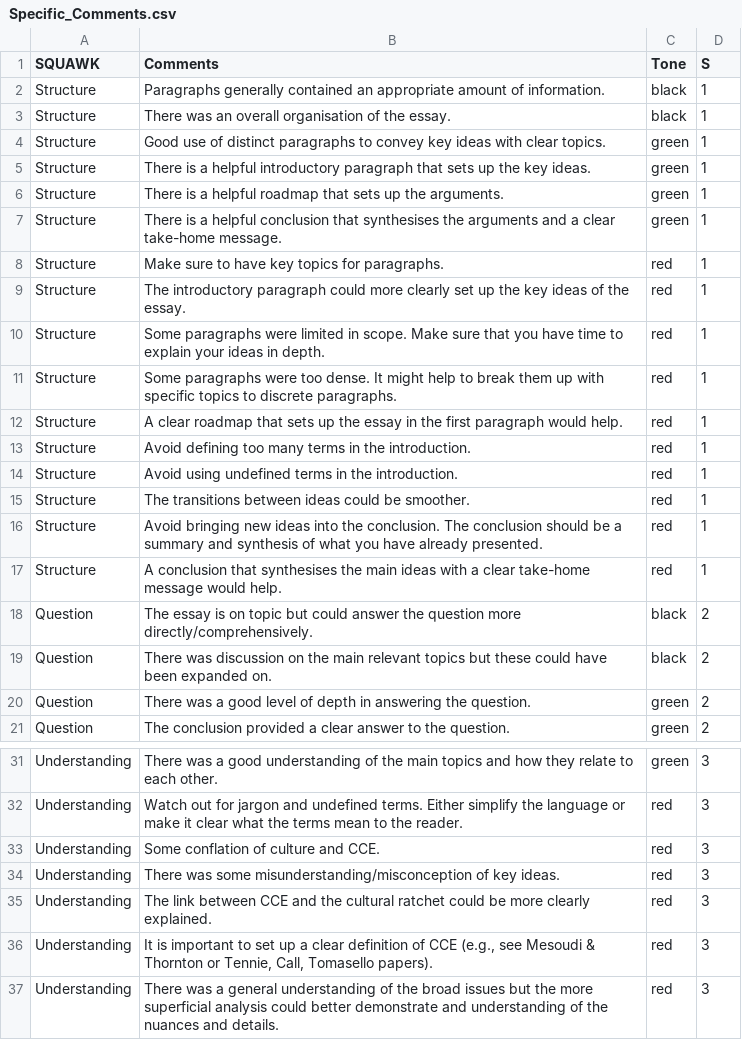
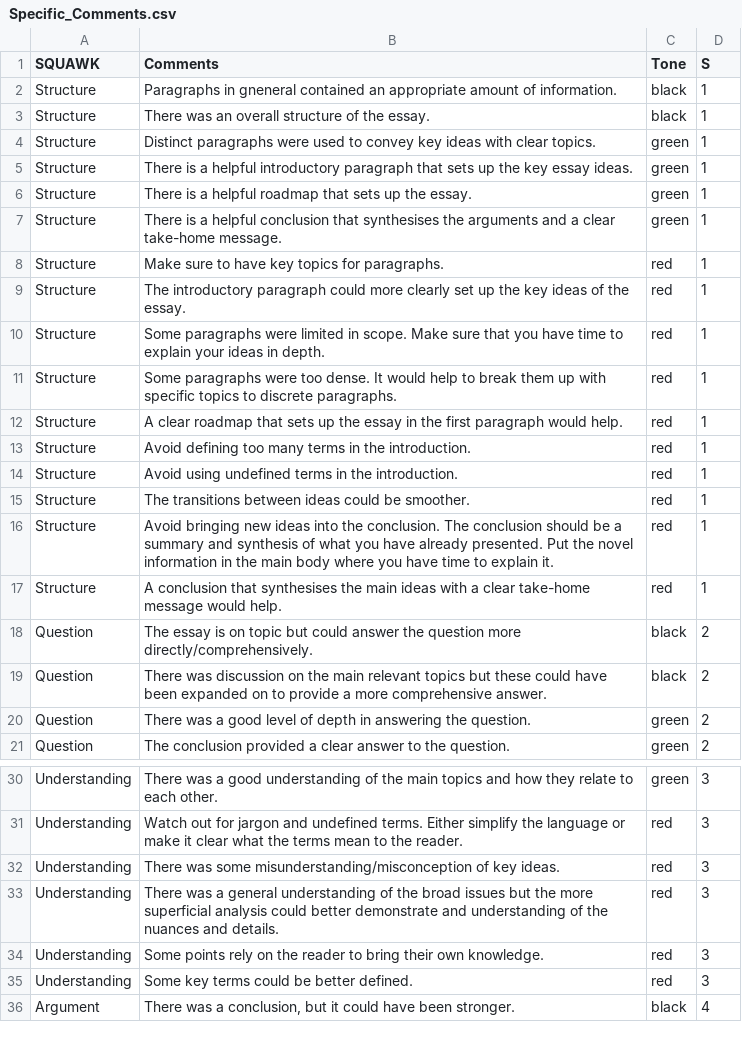
Before and after one commit to AlissaFerry/fws_speed_grading, a CSV file: Specific_Comments.csv, drawn as a sheet; only a part is shown, gaps mark what is left out; the shorter side is filled out with more unchanged rows; the diff covers the shown part only.

```diff
--- a/Specific_Comments.csv
+++ b/Specific_Comments.csv
@@ -1,7 +1,7 @@
 SQUAWK,Comments,Tone,S
-Structure,Paragraphs generally contained an appropriate amount of information.,black,1
-Structure,There was an overall organisation of the essay.,black,1
-Structure,Good use of distinct paragraphs to convey key ideas with clear topics.,green,1
-Structure,There is a helpful introductory paragraph that sets up the key ideas.,green,1
-Structure,There is a helpful roadmap that sets up the arguments.,green,1
+Structure,Paragraphs in gneneral contained an appropriate amount of information.,black,1
+Structure,There was an overall structure of the essay.,black,1
+Structure,Distinct paragraphs were used to convey key ideas with clear topics.,green,1
+Structure,There is a helpful introductory paragraph that sets up the key essay ideas.,green,1
+Structure,There is a helpful roadmap that sets up the essay.,green,1
 Structure,There is a helpful conclusion that synthesises the arguments and a clear take-home message.,green,1
@@ -10,3 +10,3 @@ Structure,The introductory paragraph could more clearly set up the key ideas of
 Structure,Some paragraphs were limited in scope. Make sure that you have time to explain your ideas in depth.,red,1
-Structure,Some paragraphs were too dense. It might help to break them up with specific topics to discrete paragraphs. ,red,1
+Structure,Some paragraphs were too dense. It would help to break them up with specific topics to discrete paragraphs. ,red,1
 Structure,A clear roadmap that sets up the essay in the first paragraph would help.,red,1
@@ -15,6 +15,6 @@ Structure,Avoid using undefined terms in the introduction. ,red,1
 Structure,The transitions between ideas could be smoother.,red,1
-Structure,Avoid bringing new ideas into the conclusion. The conclusion should be a summary and synthesis of what you have already presented.,red,1
+Structure,Avoid bringing new ideas into the conclusion. The conclusion should be a summary and synthesis of what you have already presented. Put the novel information in the main body where you have time to explain it.,red,1
 Structure,A conclusion that synthesises the main ideas with a clear take-home message would help.,red,1
 Question,The essay is on topic but could answer the question more directly/comprehensively.,black,2
-Question,There was discussion on the main relevant topics but these could have been expanded on.,black,2
+Question,There was discussion on the main relevant topics but these could have been expanded on to provide a more comprehensive answer.,black,2
 Question,There was a good level of depth in answering the question.,green,2
@@ -32,6 +31,3 @@ Understanding,There was a good understanding of the main topics and how they rel
 Understanding,Watch out for jargon and undefined terms. Either simplify the language or make it clear what the terms mean to the reader. ,red,3
-Understanding,Some conflation of culture and CCE.,red,3
 Understanding,There was some misunderstanding/misconception of key ideas.,red,3
-Understanding,The link between CCE and the cultural ratchet could be more clearly explained.,red,3
-Understanding,"It is important to set up a clear definition of CCE (e.g., see Mesoudi & Thornton or Tennie, Call, Tomasello papers).",red,3
 Understanding,There was a general understanding of the broad issues but the more superficial analysis could better demonstrate and understanding of the nuances and details.,red,3
```
Also changed, not shown: 1 removed row elsewhere in this file, updated_rubric.csv.
